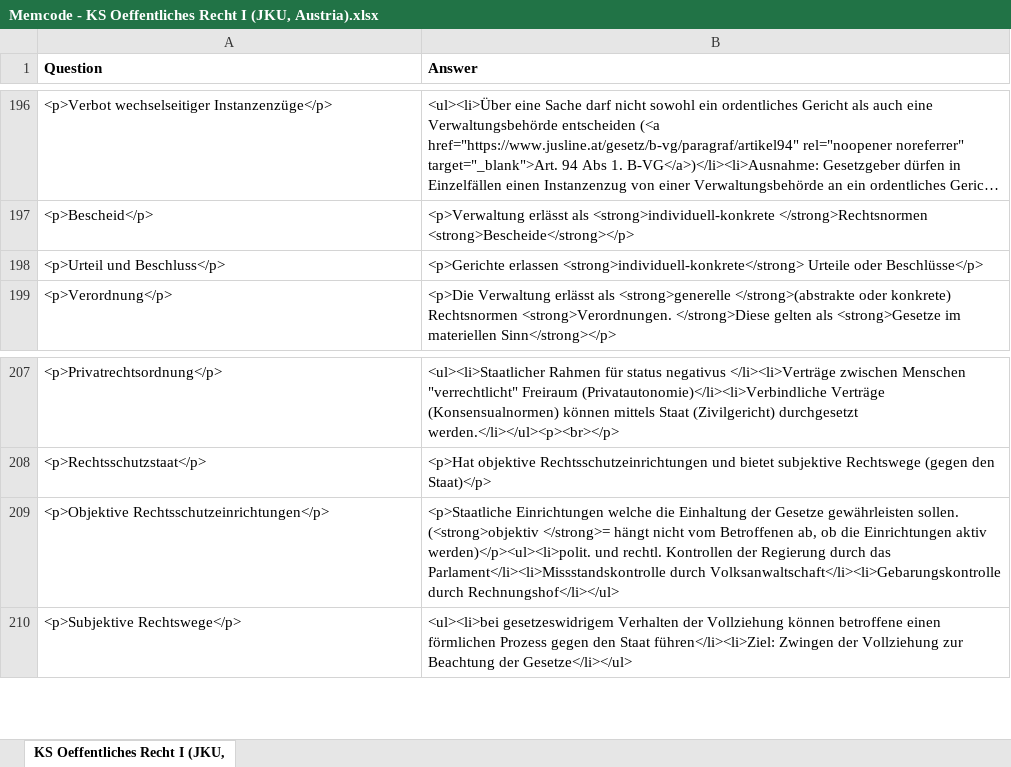
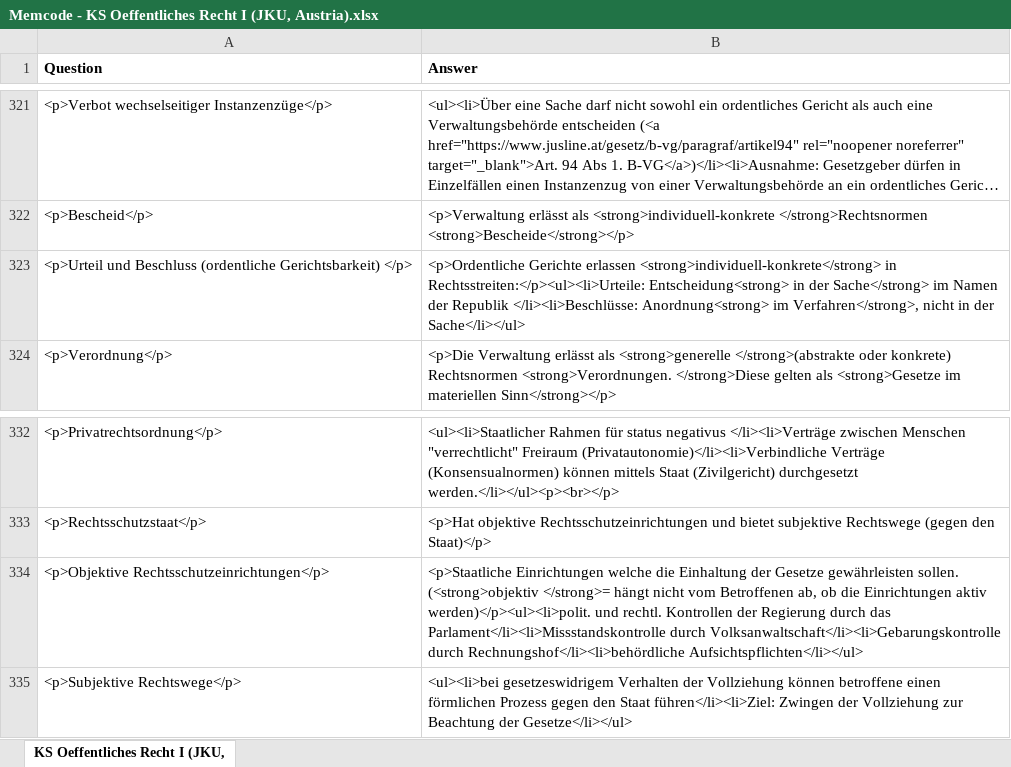
Before and after one commit to Open-Law-Austria/jku-oeffentliches-recht-i, an Excel workbook: flashcards/Memcode - KS Oeffentliches Recht I (JKU, Austria).xlsx, sheet KS Oeffentliches Recht I (JKU,, drawn as a sheet; only a part is shown, gaps mark what is left out; long unchanged cells end in …; values as stored, in another font and other column widths than the file's, no borders; removed rows and columns are numbered as before the commit, all else as after; the diff covers the shown part only; the diff names each change by its address in the sheet, - before the commit and + after, or states it on an @@ line.

Commit message:
Update to latest flashcards

```diff
--- a/flashcards/Memcode - KS Oeffentliches Recht I (JKU, Austria).xlsx (sheet KS Oeffentliches Recht I (JKU,)
+++ b/flashcards/Memcode - KS Oeffentliches Recht I (JKU, Austria).xlsx (sheet KS Oeffentliches Recht I (JKU,)
-row 198: <p>Urteil und Beschluss</p> | <p>Gerichte erlassen <strong>individuell-konkrete</strong> Urteile oder Beschlüsse</p>
+row 323: <p>Urteil und Beschluss (ordentliche Gerichtsbarkeit) </p> | <p>Ordentliche Gerichte erlassen <strong>individuell-konkrete</strong> in Rechtsstreiten:</p><ul><li>Urteile: Entscheidung<strong> in der Sache</strong> im Namen der Republik </li><li>Beschlüsse: Anordnung<strong> im Verfahren</strong>, nicht in der Sache</li></ul>
-B334 (Answer): …Volksanwaltschaft</li><li>Gebarungskontrolle durch Rechnungshof</li></ul>
+B334 (Answer): …Volksanwaltschaft</li><li>Gebarungskontrolle durch Rechnungshof</li><li>behördliche Aufsichtspflichten</li></ul>
```
Also changed, not shown: 131 added rows, 6 removed rows, 130 moved rows and 2 edited cells elsewhere in this sheet.
